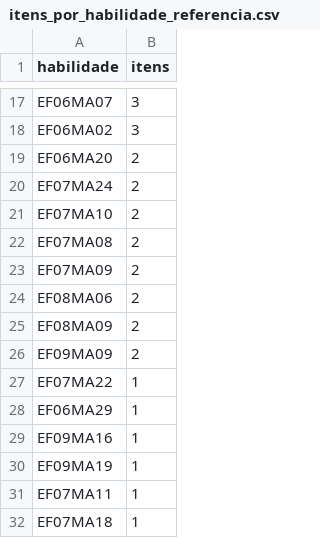
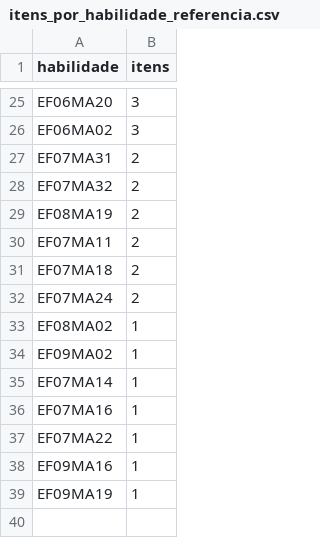
Before and after one commit to Mickael-7/question_analyzer, a CSV file: dados/05_resultados/itens_por_habilidade_referencia.csv, drawn as a sheet; only a part is shown, gaps mark what is left out; removed rows and columns are numbered as before the commit, all else as after; the diff covers the shown part only; the diff names each change by its address in the sheet, - before the commit and + after, or states it on an @@ line.

```diff
--- a/dados/05_resultados/itens_por_habilidade_referencia.csv
+++ b/dados/05_resultados/itens_por_habilidade_referencia.csv
-A25 (habilidade): EF06MA07
+A25 (habilidade): EF06MA20
+row 27: EF07MA31 | 2
-A28 (habilidade): EF06MA20
+A28 (habilidade): EF07MA32
+row 29: EF08MA19 | 2
+row 30: EF07MA11 | 2
+row 31: EF07MA18 | 2
-row 21: EF07MA10 | 2
-row 22: EF07MA08 | 2
-row 23: EF07MA09 | 2
-row 24: EF08MA06 | 2
-row 25: EF08MA09 | 2
-row 26: EF09MA09 | 2
+row 33: EF08MA02 | 1
+row 34: EF09MA02 | 1
+row 35: EF07MA14 | 1
+row 36: EF07MA16 | 1
-row 28: EF06MA29 | 1
-row 31: EF07MA11 | 1
-row 32: EF07MA18 | 1
```
Also changed, not shown: 18 added rows, 10 removed rows and 4 edited cells elsewhere in this file, dados/02_extraidos/descritores.csv, dados/02_extraidos/gabarito.csv, 38 other files.
